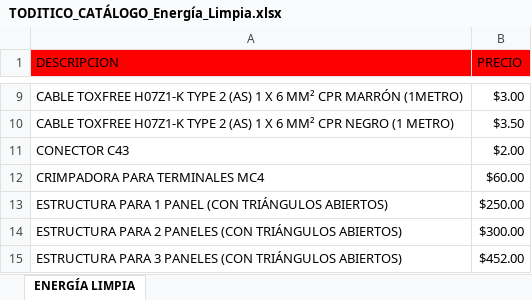
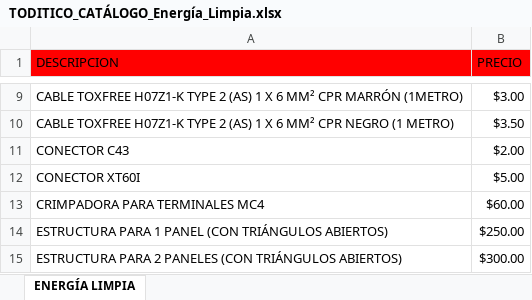
Before and after one commit to info-toditico/info-toditico.github.io, an Excel workbook: energia-limpia/assets/downloads/TODITICO_CATÁLOGO_Energía_Limpia.xlsx, sheet ENERGÍA LIMPIA, drawn as a sheet; only a part is shown, gaps mark what is left out; the shorter side is filled out with more unchanged rows; values as stored, in another font and other column widths than the file's, no borders; the diff names each change by its address in the sheet, - before the commit and + after, or states it on an @@ line.

Commit message:
Update

```diff
--- a/energia-limpia/assets/downloads/TODITICO_CATÁLOGO_Energía_Limpia.xlsx (sheet ENERGÍA LIMPIA)
+++ b/energia-limpia/assets/downloads/TODITICO_CATÁLOGO_Energía_Limpia.xlsx (sheet ENERGÍA LIMPIA)
+row 12: CONECTOR XT60I | $5.00
```
